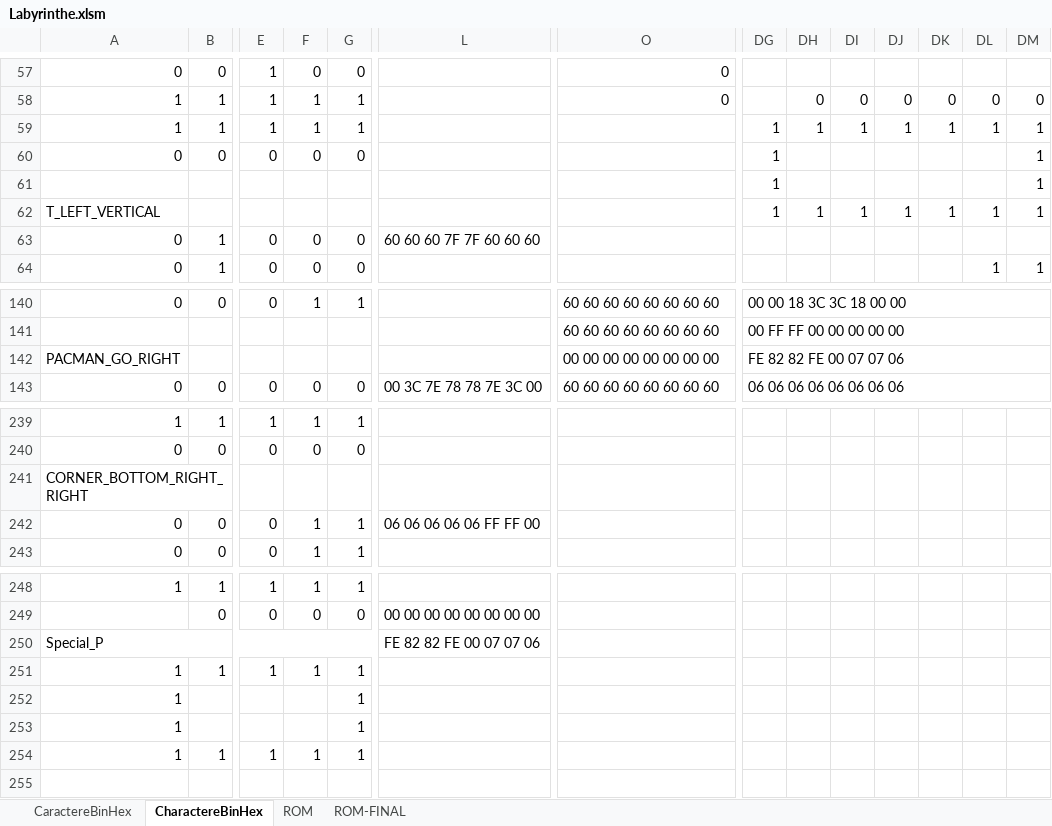
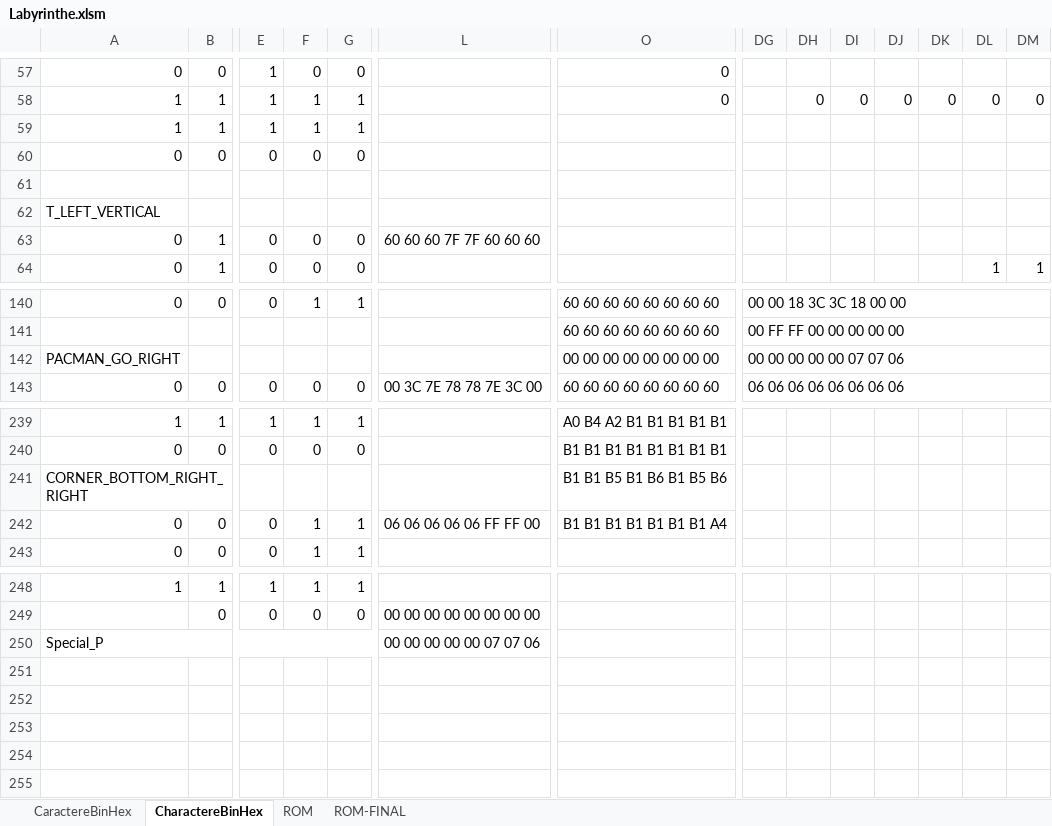
Before and after one commit to Bcow7/APM_Pacman, an Excel workbook: Labyrinthe.xlsm, sheet CharactereBinHex, drawn as a sheet; only a part is shown, gaps mark what is left out; values as stored, in another font and other column widths than the file's, no cell formats; conditional formats not drawn; rows hold the shown columns only; the diff covers the shown part only; the diff names each change by its address in the sheet, - before the commit and + after, or states it on an @@ line.

Commit message:
modified:   Labyrinthe.xlsm

```diff
--- a/Labyrinthe.xlsm (sheet CharactereBinHex)
+++ b/Labyrinthe.xlsm (sheet CharactereBinHex)
-DG59:DG62: 1
+DG59:DG62: (empty)
-DH59: 1
+DH59: (empty)
-DI59: 1
+DI59: (empty)
-DJ59: 1
+DJ59: (empty)
-DK59: 1
+DK59: (empty)
-DL59: 1
+DL59: (empty)
-DM59:DM62: 1
+DM59:DM62: (empty)
-DH62: 1
+DH62: (empty)
-DI62: 1
+DI62: (empty)
-DJ62: 1
+DJ62: (empty)
-DK62: 1
+DK62: (empty)
-DL62: 1
+DL62: (empty)
-DG142: FE 82 82 FE 00 07 07 06
+DG142: 00 00 00 00 00 07 07 06
-O239: (empty)
+O239: A0 B4 A2 B1 B1 B1 B1 B1
-O240: (empty)
+O240: B1 B1 B1 B1 B1 B1 B1 B1
-O241: (empty)
+O241: B1 B1 B5 B1 B6 B1 B5 B6
-O242: (empty)
+O242: B1 B1 B1 B1 B1 B1 B1 A4
-L250: FE 82 82 FE 00 07 07 06
+L250: 00 00 00 00 00 07 07 06
-row 251: 1 | 1 | 1 | 1 | 1
+row 251: (empty)
-row 252: 1 |  |  |  | 1
+row 252: (empty)
-row 253: 1 |  |  |  | 1
+row 253: (empty)
-row 254: 1 | 1 | 1 | 1 | 1
+row 254: (empty)
```
Also changed, not shown: 56 edited cells elsewhere in this sheet, cell formats.
